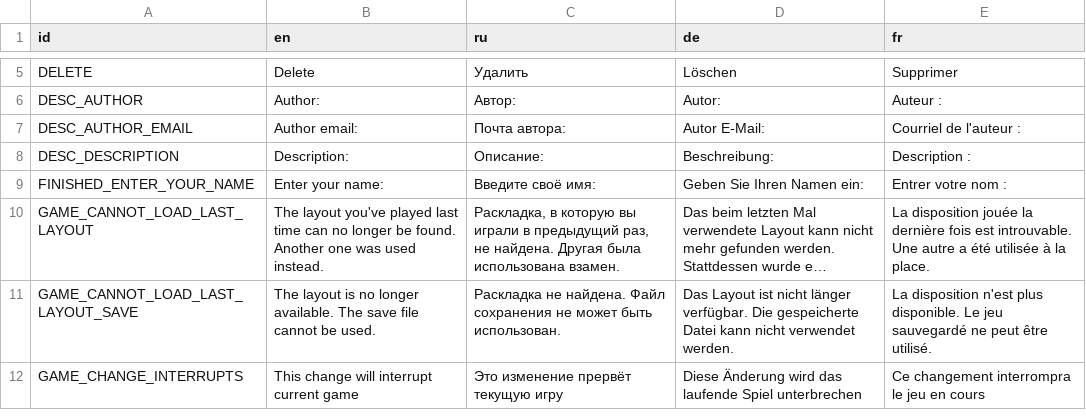
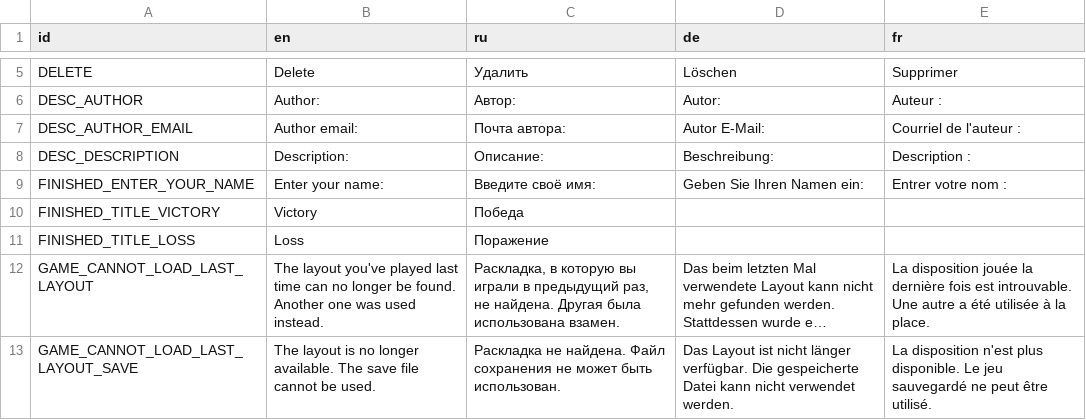
Before and after one commit to KaiSD/ogstudio, a CSV file: mj_res/lang/ui.csv, drawn as a sheet; only a part is shown, gaps mark what is left out; the shorter side is filled out with more unchanged rows; long unchanged cells end in …; the diff names each change by its address in the sheet, - before the commit and + after, or states it on an @@ line.

Commit message:
FINISHED_TITLE_VICTORY/LOSS

```diff
--- a/mj_res/lang/ui.csv
+++ b/mj_res/lang/ui.csv
+row 10: FINISHED_TITLE_VICTORY | Victory | Победа
+row 11: FINISHED_TITLE_LOSS | Loss | Поражение
```
Also changed, not shown: 1 other file.
